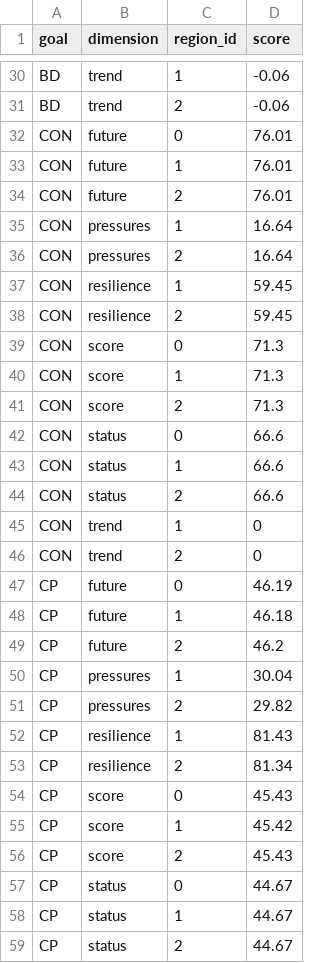
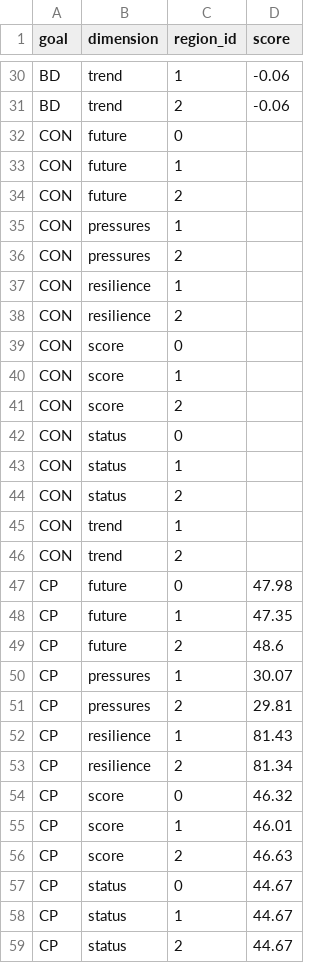
Before and after one commit to OHI-Science/whi, a CSV file: region2017/scores.csv, drawn as a sheet; only a part is shown, gaps mark what is left out; the diff covers the shown part only.

```diff
--- a/region2017/scores.csv
+++ b/region2017/scores.csv
@@ -32,20 +32,20 @@ BD,trend,2,-0.06
-CON,future,0,76.01
-CON,future,1,76.01
-CON,future,2,76.01
-CON,pressures,1,16.64
-CON,pressures,2,16.64
-CON,resilience,1,59.45
-CON,resilience,2,59.45
-CON,score,0,71.3
-CON,score,1,71.3
-CON,score,2,71.3
-CON,status,0,66.6
-CON,status,1,66.6
-CON,status,2,66.6
-CON,trend,1,0
-CON,trend,2,0
-CP,future,0,46.19
-CP,future,1,46.18
-CP,future,2,46.2
-CP,pressures,1,30.04
-CP,pressures,2,29.82
+"CON","future",0,
+"CON","future",1,
+"CON","future",2,
+"CON","pressures",1,
+"CON","pressures",2,
+"CON","resilience",1,
+"CON","resilience",2,
+"CON","score",0,
+"CON","score",1,
+"CON","score",2,
+"CON","status",0,
+"CON","status",1,
+"CON","status",2,
+"CON","trend",1,
+"CON","trend",2,
+"CP","future",0,47.98
+"CP","future",1,47.35
+"CP","future",2,48.6
+"CP","pressures",1,30.07
+"CP","pressures",2,29.81
@@ -54,3 +54,3 @@ CP,resilience,2,81.34
-CP,score,0,45.43
-CP,score,1,45.42
-CP,score,2,45.43
+"CP","score",0,46.32
+"CP","score",1,46.01
+"CP","score",2,46.63
```
Also changed, not shown: 96 edited cells elsewhere in this file, region2017/layers.csv, region2017/temp/referencePoints.csv, 9 other files.
